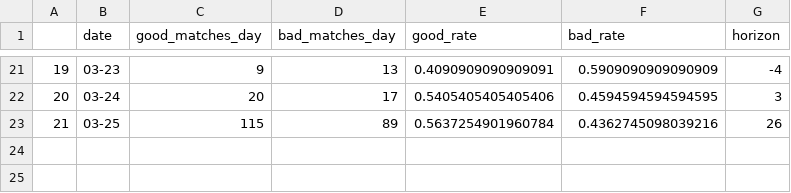
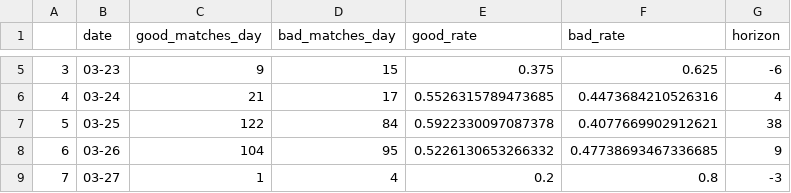
Before and after one commit to eason8811/DjangoWeb, a CSV file: Emotional_Analysis/output/rating.csv, drawn as a sheet; only a part is shown, gaps mark what is left out; addresses are those after the commit; the diff covers the shown part only; the diff names each change by its address in the sheet, - before the commit and + after, or states it on an @@ line.

```diff
--- a/Emotional_Analysis/output/rating.csv
+++ b/Emotional_Analysis/output/rating.csv
@@ column A renumbered between rows 2 and 7 @@
-D5 (bad_matches_day): 13
+D5 (bad_matches_day): 15
-E5 (good_rate): 0.4090909090909091
+E5 (good_rate): 0.375
-F5 (bad_rate): 0.5909090909090909
+F5 (bad_rate): 0.625
-G5 (horizon): -4
+G5 (horizon): -6
-C6 (good_matches_day): 20
+C6 (good_matches_day): 21
-E6 (good_rate): 0.5405405405405406
+E6 (good_rate): 0.5526315789473685
-F6 (bad_rate): 0.4594594594594595
+F6 (bad_rate): 0.4473684210526316
-G6 (horizon): 3
+G6 (horizon): 4
-C7 (good_matches_day): 115
+C7 (good_matches_day): 122
-D7 (bad_matches_day): 89
+D7 (bad_matches_day): 84
-E7 (good_rate): 0.5637254901960784
+E7 (good_rate): 0.5922330097087378
-F7 (bad_rate): 0.4362745098039216
+F7 (bad_rate): 0.4077669902912621
-G7 (horizon): 26
+G7 (horizon): 38
+row 8: 6 | 03-26 | 104 | 95 | 0.5226130653266332 | 0.47738693467336685 | 9
+row 9: 7 | 03-27 | 1 | 4 | 0.2 | 0.8 | -3
```
Also changed, not shown: 16 removed rows and 14 edited cells elsewhere in this file, 24 other files.
